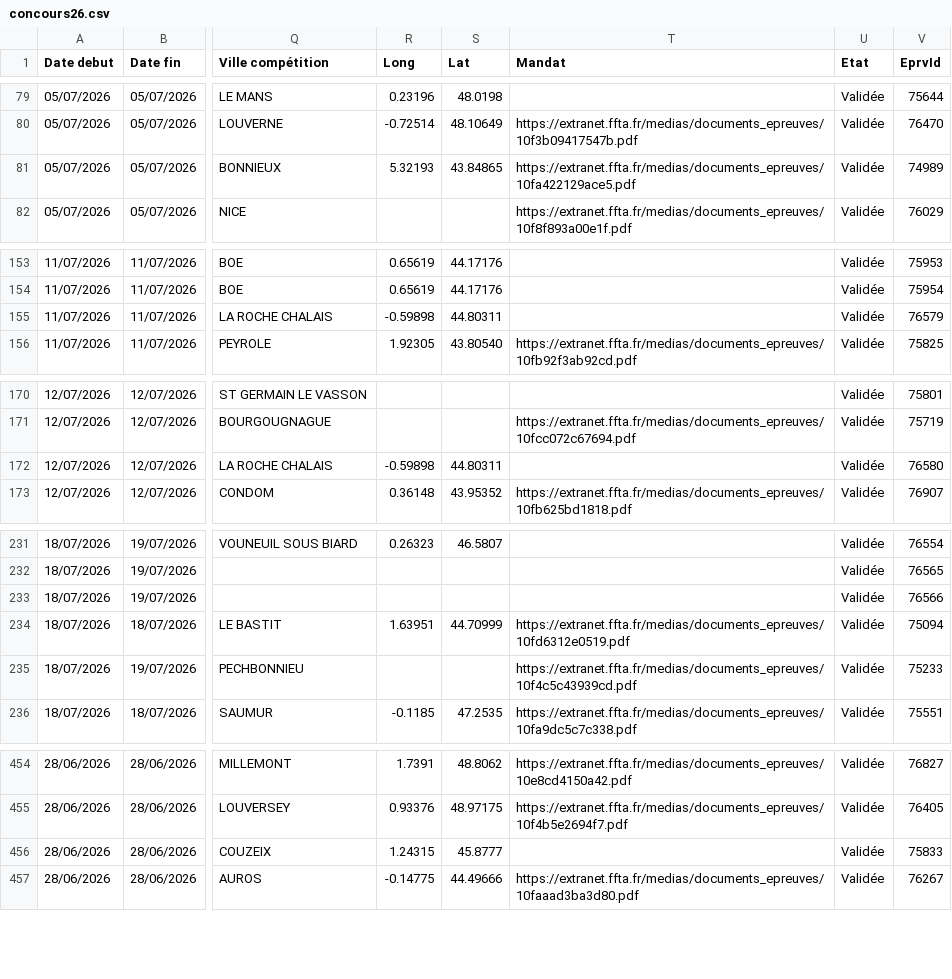
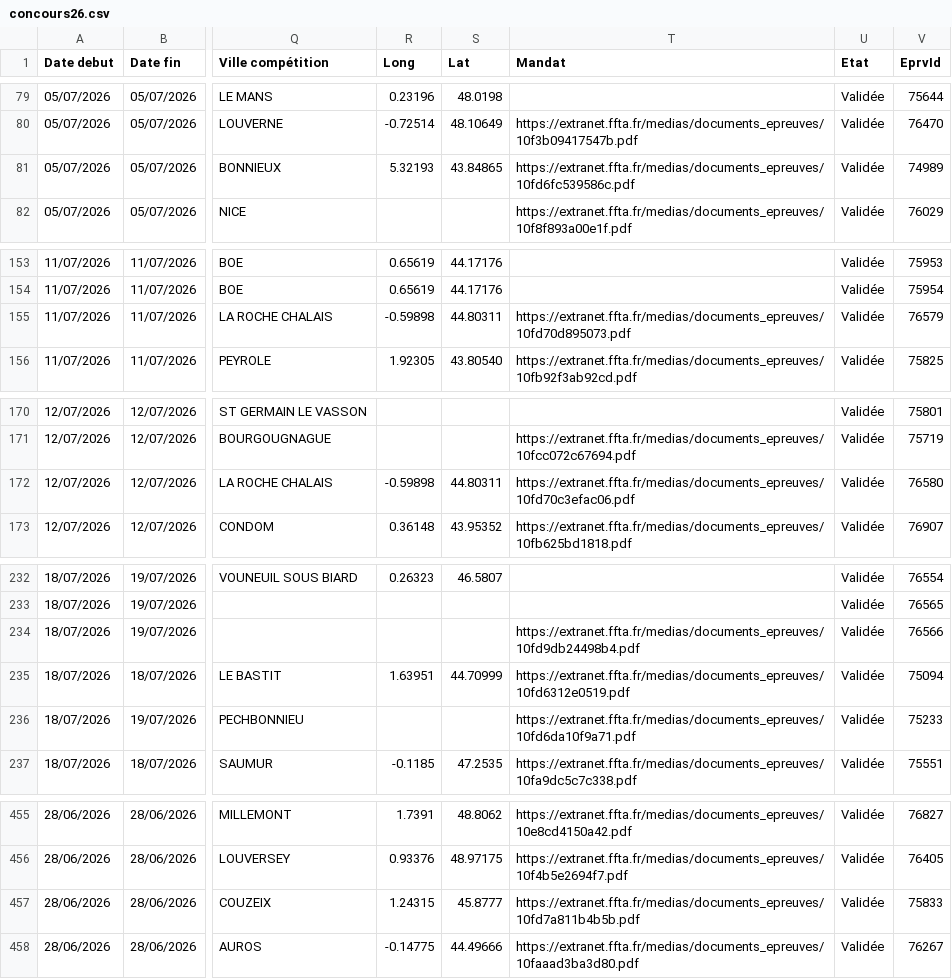
Before and after one commit to Comite-regional/Calendrier_FFTA, a CSV file: concours26.csv, drawn as a sheet; only a part is shown, gaps mark what is left out; addresses are those after the commit; the diff covers the shown part only; the diff names each change by its address in the sheet, - before the commit and + after, or states it on an @@ line.

```diff
--- a/concours26.csv
+++ b/concours26.csv
-T81 (Mandat): https://extranet.ffta.fr/medias/documents_epreuves/10fa422129ace5.pdf
+T81 (Mandat): https://extranet.ffta.fr/medias/documents_epreuves/10fd6fc539586c.pdf
-T155 (Mandat): (empty)
+T155 (Mandat): https://extranet.ffta.fr/medias/documents_epreuves/10fd70d895073.pdf
-T172 (Mandat): (empty)
+T172 (Mandat): https://extranet.ffta.fr/medias/documents_epreuves/10fd70c3efac06.pdf
-T234 (Mandat): (empty)
+T234 (Mandat): https://extranet.ffta.fr/medias/documents_epreuves/10fd9db24498b4.pdf
-T236 (Mandat): https://extranet.ffta.fr/medias/documents_epreuves/10f4c5c43939cd.pdf
+T236 (Mandat): https://extranet.ffta.fr/medias/documents_epreuves/10fd6da10f9a71.pdf
-T457 (Mandat): (empty)
+T457 (Mandat): https://extranet.ffta.fr/medias/documents_epreuves/10fd7a811b4b5b.pdf
```
Also changed, not shown: 2 added rows, 1 removed row and 6 edited cells elsewhere in this file.
